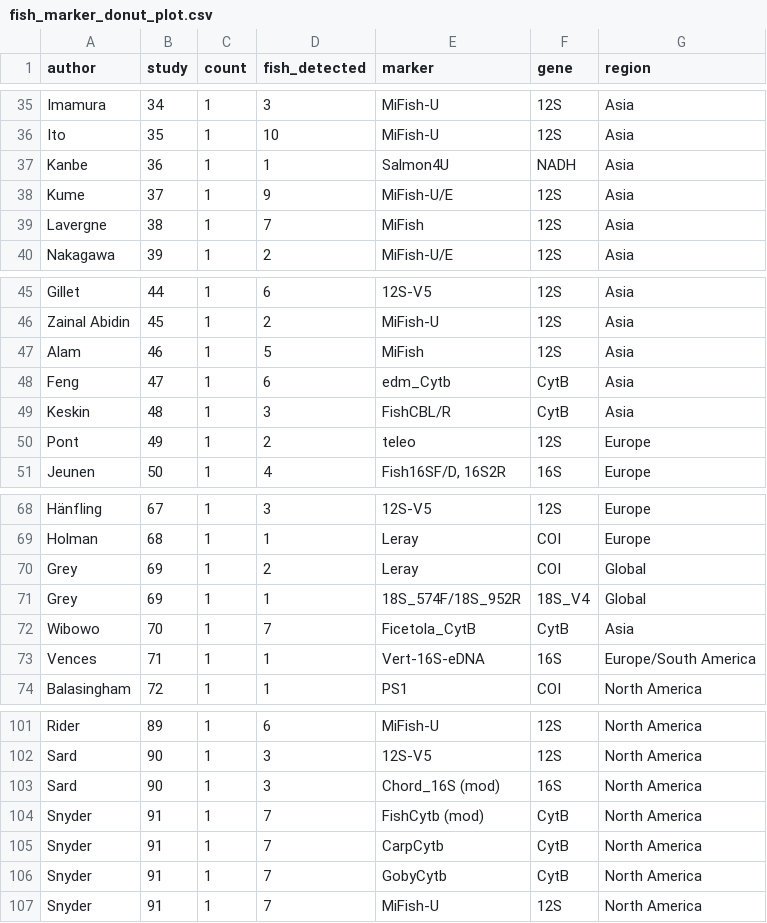
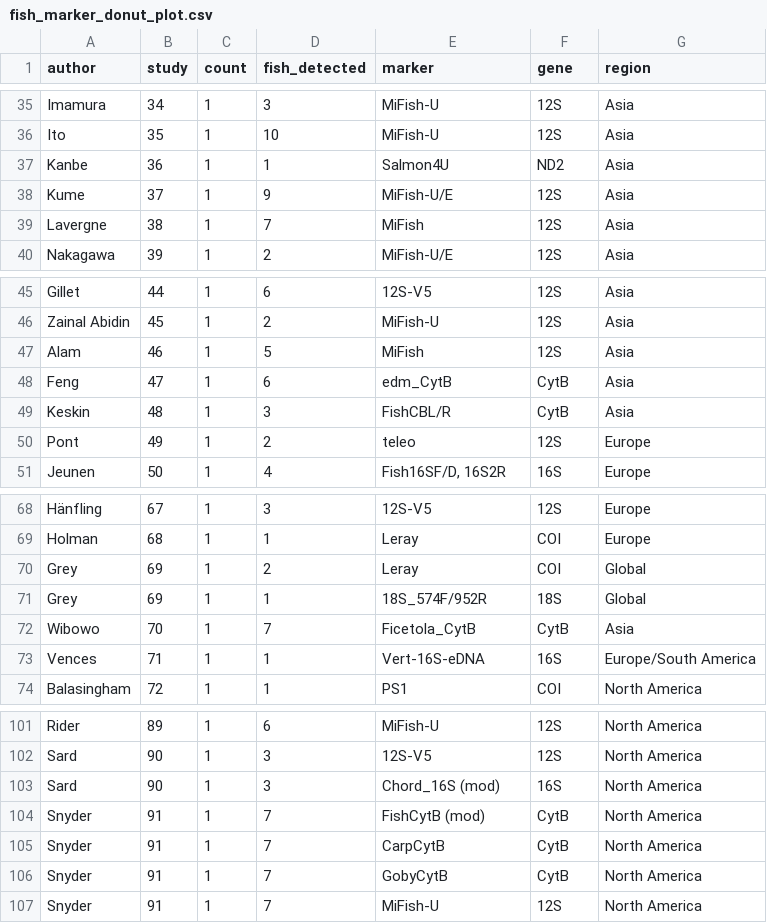
Before and after one commit to aomlomics/nas-metabarcoding-review, a CSV file: code/fish_marker_donut_plot.csv, drawn as a sheet; only a part is shown, gaps mark what is left out.

```diff
--- a/code/fish_marker_donut_plot.csv
+++ b/code/fish_marker_donut_plot.csv
@@ -36,3 +36,3 @@ Imamura,34,1,3,MiFish-U,12S,Asia
 Ito,35,1,10,MiFish-U,12S,Asia
-Kanbe,36,1,1,Salmon4U,NADH,Asia
+Kanbe,36,1,1,Salmon4U,ND2,Asia
 Kume,37,1,9,MiFish-U/E,12S,Asia
@@ -47,3 +47,3 @@ Zainal Abidin,45,1,2,MiFish-U,12S,Asia
 Alam,46,1,5,MiFish,12S,Asia
-Feng,47,1,6,edm_Cytb,CytB,Asia
+Feng,47,1,6,edm_CytB,CytB,Asia
 Keskin,48,1,3,FishCBL/R,CytB,Asia
@@ -70,3 +70,3 @@ Holman,68,1,1,Leray,COI,Europe
 Grey,69,1,2,Leray,COI,Global
-Grey,69,1,1,18S_574F/18S_952R,18S_V4,Global
+Grey,69,1,1,18S_574F/952R,18S,Global
 Wibowo,70,1,7,Ficetola_CytB,CytB,Asia
@@ -103,5 +103,5 @@ Sard,90,1,3,12S-V5,12S,North America
 Sard,90,1,3,Chord_16S (mod),16S,North America
-Snyder ,91,1,7,FishCytb (mod),CytB,North America
-Snyder ,91,1,7,CarpCytb ,CytB,North America
-Snyder ,91,1,7,GobyCytb,CytB,North America
+Snyder ,91,1,7,FishCytB (mod),CytB,North America
+Snyder ,91,1,7,CarpCytB,CytB,North America
+Snyder ,91,1,7,GobyCytB,CytB,North America
 Snyder ,91,1,7,MiFish-U,12S,North America
```
Also changed, not shown: 3 other files.
